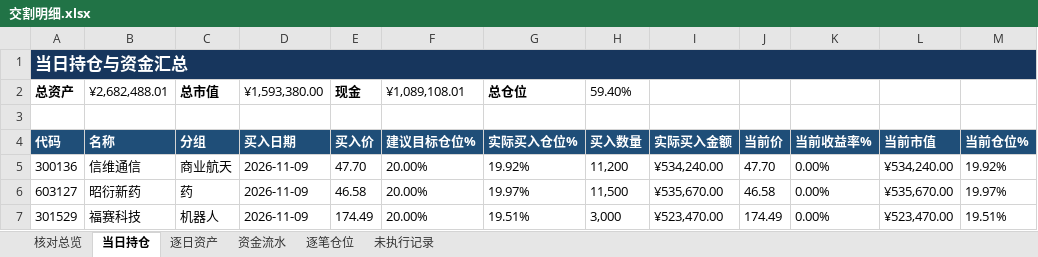
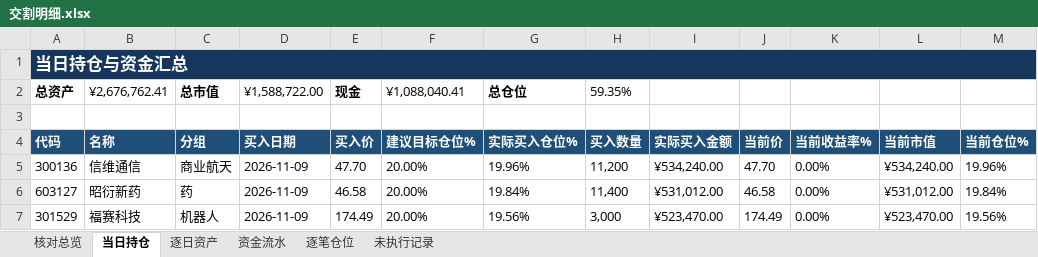
Before and after one commit to nancybhc/ma-cycle3-backtest, an Excel workbook: downloads/交割明细.xlsx, sheet 当日持仓, drawn as a sheet; values as stored, in another font and other column widths than the file's, no borders; the diff names each change by its address in the sheet, - before the commit and + after, or states it on an @@ line.

```diff
--- a/downloads/交割明细.xlsx (sheet 当日持仓)
+++ b/downloads/交割明细.xlsx (sheet 当日持仓)
-B2: ¥2,682,488.01
+B2: ¥2,676,762.41
-D2: ¥1,593,380.00
+D2: ¥1,588,722.00
-F2: ¥1,089,108.01
+F2: ¥1,088,040.41
-H2: 59.40%
+H2: 59.35%
-G5: 19.92%
+G5: 19.96%
-M5: 19.92%
+M5: 19.96%
-G6: 19.97%
+G6: 19.84%
-H6: 11,500
+H6: 11,400
-I6: ¥535,670.00
+I6: ¥531,012.00
-L6: ¥535,670.00
+L6: ¥531,012.00
-M6: 19.97%
+M6: 19.84%
-G7: 19.51%
+G7: 19.56%
-M7: 19.51%
+M7: 19.56%
```
Also changed, not shown: sheet 资金流水, sheet 逐笔仓位, sheet 逐日资产, sheet 未执行记录, sheet 核对总览, 3 other files.
